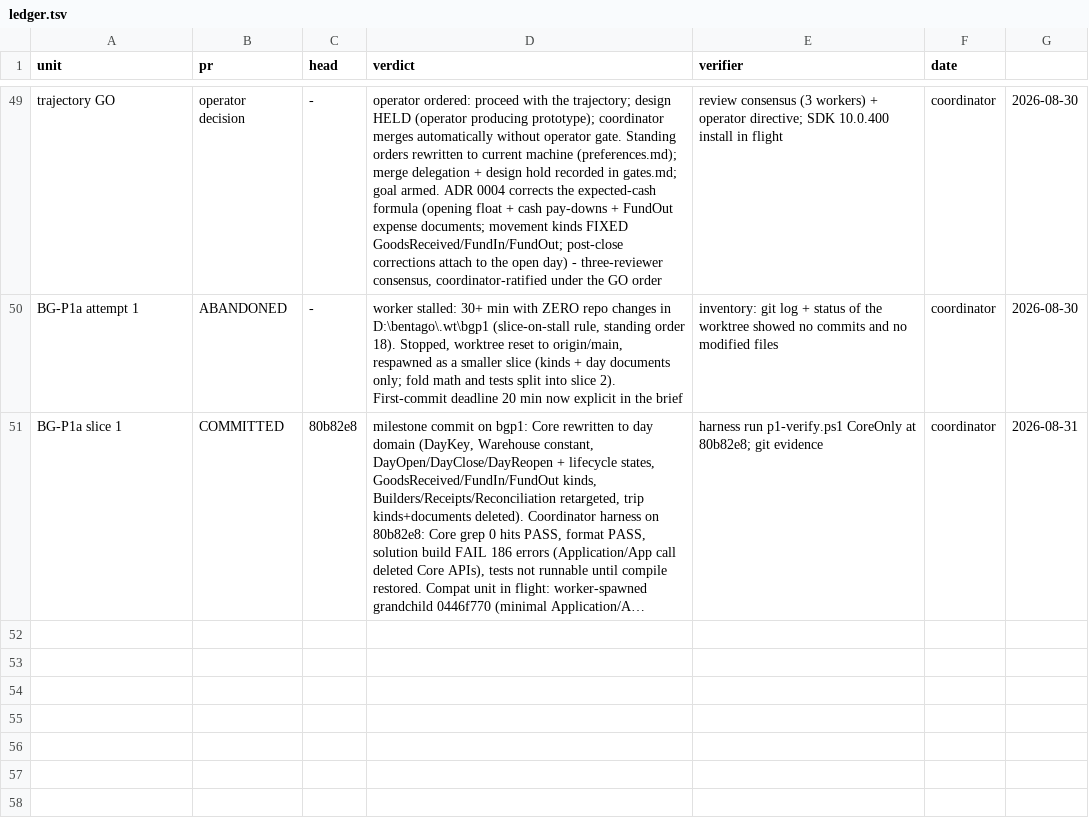
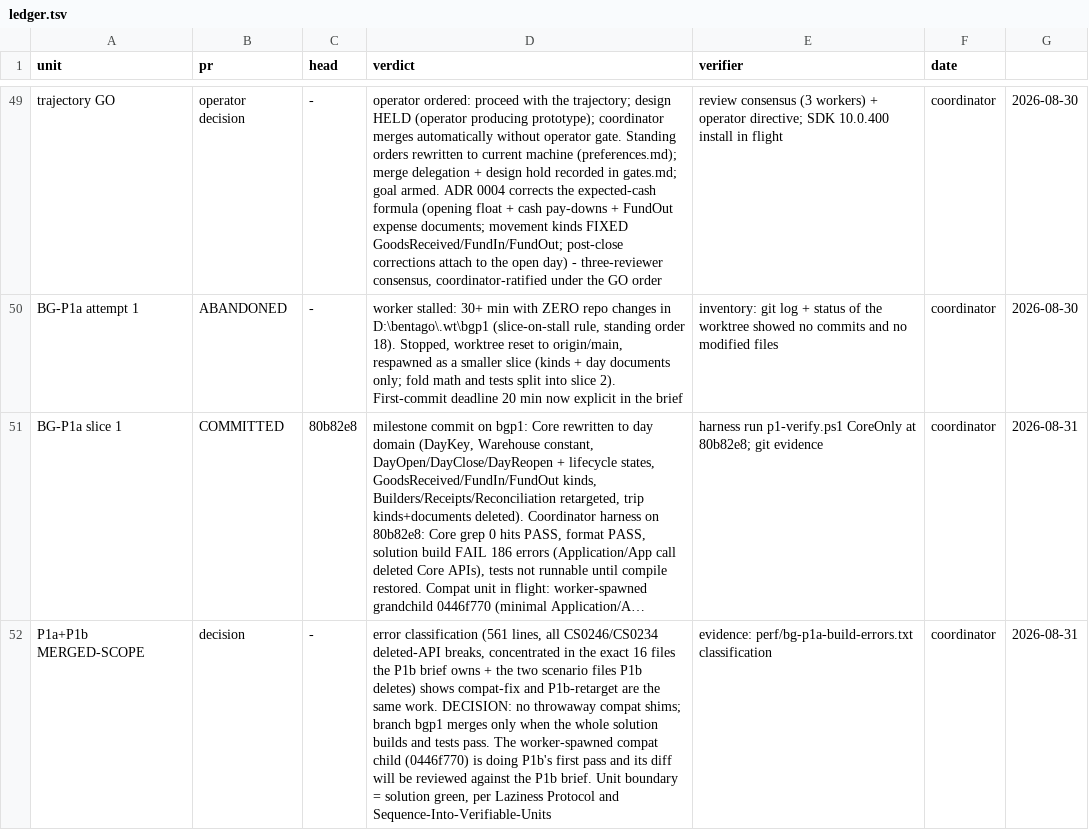
Before and after one commit to light691/bentaGo, a TSV file: orchestrate/bentago/ledger.tsv, drawn as a sheet; only a part is shown, gaps mark what is left out; long unchanged cells end in …; the diff names each change by its address in the sheet, - before the commit and + after, or states it on an @@ line.

Commit message:
decision: fold compat into P1b on bgp1; unit boundary is solution-green (no throwaway shims)

```diff
--- a/orchestrate/bentago/ledger.tsv
+++ b/orchestrate/bentago/ledger.tsv
+row 52: P1a+P1b MERGED-SCOPE | decision | - | error classification (561 lines, all CS0246/CS0234 deleted-API breaks, concentrated in the exact 16 files the P1b brief owns + the two scenario files P1b deletes) shows compat-fix and P1b-retarget are the same work. DECISION: no throwaway compat shims; branch bgp1 merges only when the whole solution builds and tests pass. The worker-spawned compat child (0446f770) is doing P1b's first pass and its diff will be reviewed against the P1b brief. Unit boundary = solution green, per Laziness Protocol and Sequence-Into-Verifiable-Units | evidence: perf/bg-p1a-build-errors.txt classification | coordinator | 2026-08-31
```
